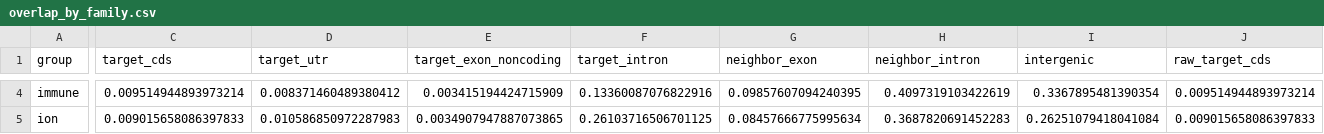
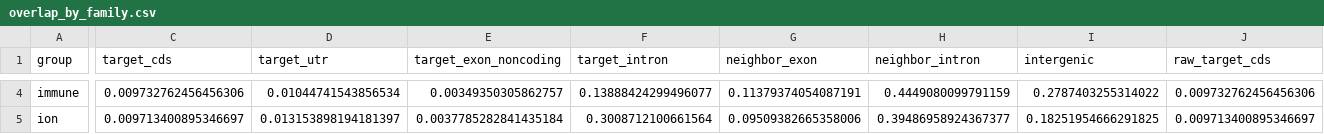
Before and after one commit to Austin-Senna/dna_to_text, a CSV file: analysis/tss_overlap/tables/overlap_by_family.csv, drawn as a sheet; only a part is shown, gaps mark what is left out; the diff covers the shown part only; the diff names each change by its address in the sheet, - before the commit and + after, or states it on an @@ line.

Commit message:
Rerun the TSS-window composition audit on the canonical-TSS windows and key it
scripts/tss_overlap.py already read the strand-aware manifest; its
tables were last built on the old windows. Rerun: target-CDS share
0.0080 to 0.0084, target intron 0.172 to 0.181, neighbour introns 0.386
to 0.437, intergenic 0.326 to 0.247.

The audit now writes provenance.json (manifest and GTF sha256, release,
partition buckets). build_numbers.py reads the overall row into tss-comp.*
keys and refuses an audit built from another manifest, GTF (checked
against the tracked pin in tss_windows.meta.json) or gene set. Tests pin
each refusal.

```diff
--- a/analysis/tss_overlap/tables/overlap_by_family.csv
+++ b/analysis/tss_overlap/tables/overlap_by_family.csv
-C4 (target_cds): 0.009514944893973214
+C4 (target_cds): 0.009732762456456306
-D4 (target_utr): 0.008371460489380412
+D4 (target_utr): 0.01044741543856534
-E4 (target_exon_noncoding): 0.003415194424715909
+E4 (target_exon_noncoding): 0.00349350305862757
-F4 (target_intron): 0.13360087076822916
+F4 (target_intron): 0.13888424299496077
-G4 (neighbor_exon): 0.09857607094240395
+G4 (neighbor_exon): 0.11379374054087191
-H4 (neighbor_intron): 0.4097319103422619
+H4 (neighbor_intron): 0.4449080099791159
-I4 (intergenic): 0.3367895481390354
+I4 (intergenic): 0.2787403255314022
-J4 (raw_target_cds): 0.009514944893973214
+J4 (raw_target_cds): 0.009732762456456306
-C5 (target_cds): 0.009015658086397833
+C5 (target_cds): 0.009713400895346697
-D5 (target_utr): 0.010586850972287983
+D5 (target_utr): 0.013153898194181397
-E5 (target_exon_noncoding): 0.0034907947887073865
+E5 (target_exon_noncoding): 0.0037785282841435184
-F5 (target_intron): 0.26103716506701125
+F5 (target_intron): 0.3008712100661564
-G5 (neighbor_exon): 0.08457666775995634
+G5 (neighbor_exon): 0.09509382665358006
-H5 (neighbor_intron): 0.3687820691452283
+H5 (neighbor_intron): 0.39486958924367377
-I5 (intergenic): 0.26251079418041084
+I5 (intergenic): 0.18251954666291825
-J5 (raw_target_cds): 0.009015658086397833
+J5 (raw_target_cds): 0.009713400895346697
```
Also changed, not shown: 68 edited cells elsewhere in this file, 9 other files.
